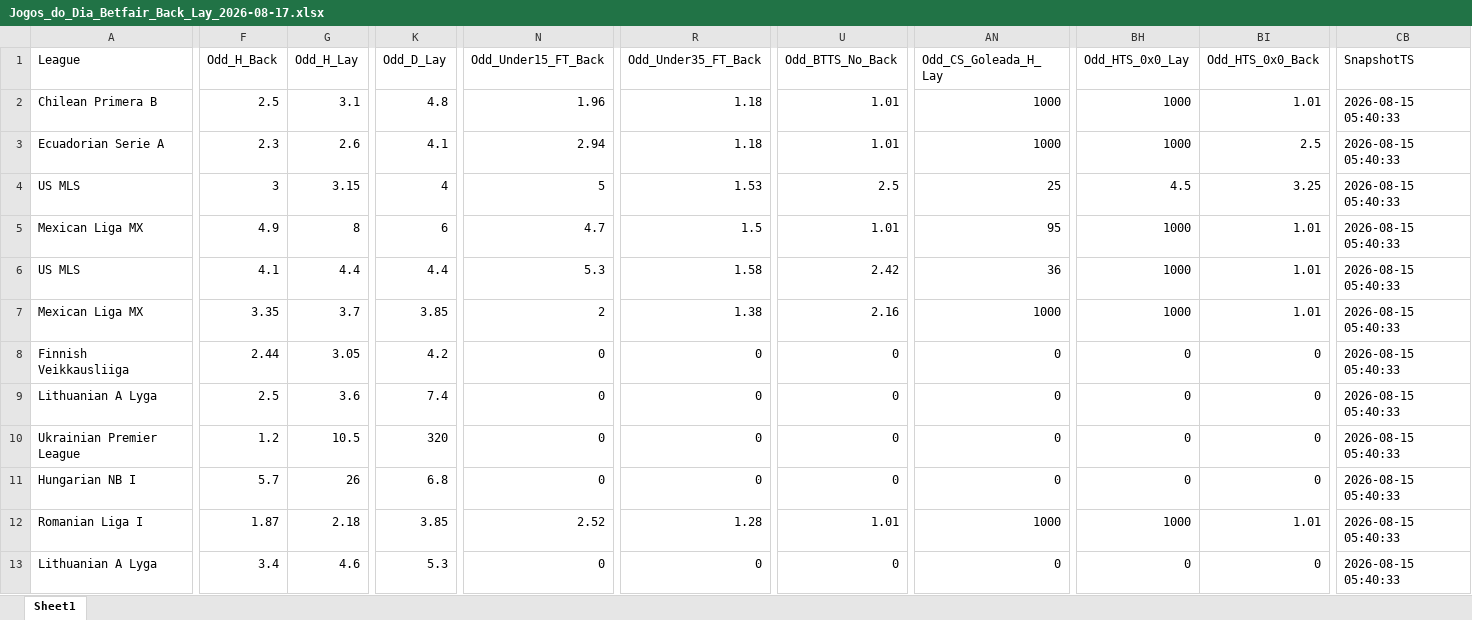
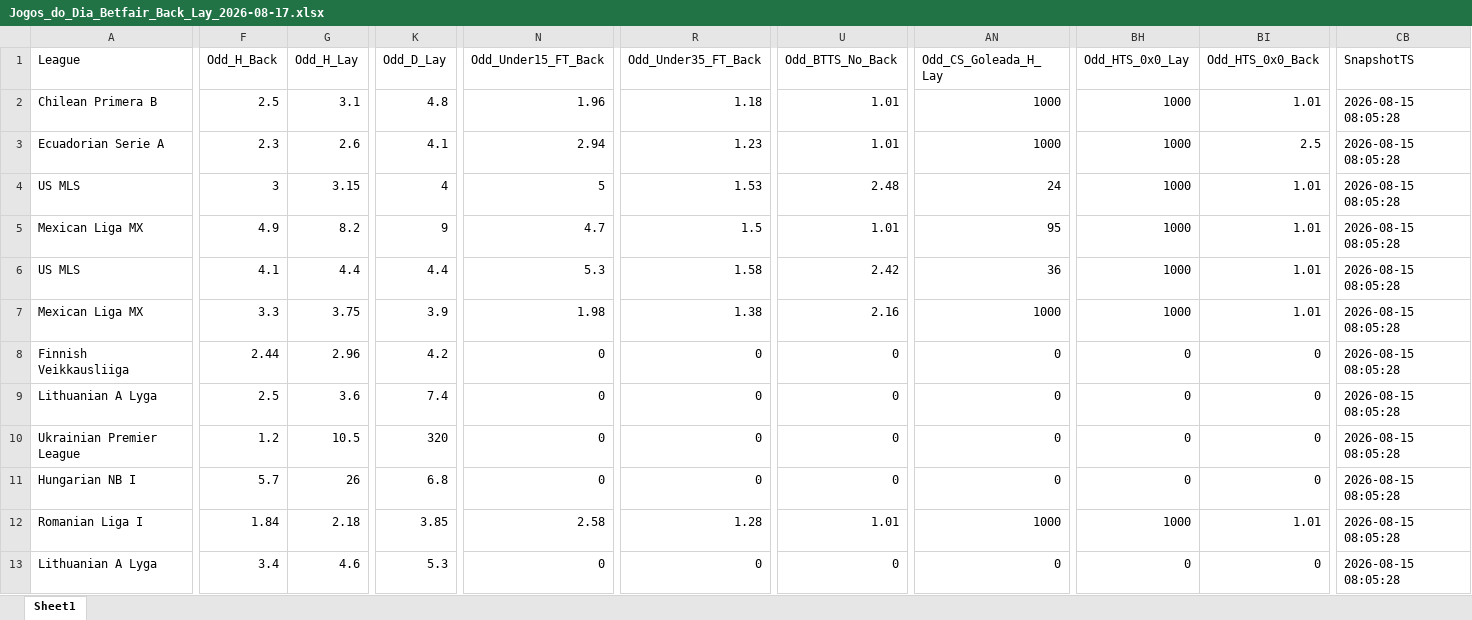
Before and after one commit to mtprado88/jogos_betfair, an Excel workbook: Jogos_do_Dia_Betfair_Back_Lay_2026-08-17.xlsx, sheet Sheet1, drawn as a sheet; only a part is shown, gaps mark what is left out; values as stored, in another font and other column widths than the file's, no borders; the diff covers the shown part only; the diff names each change by its address in the sheet, - before the commit and + after, or states it on an @@ line.

Commit message:
Atualizando o arquivo XLSX

```diff
--- a/Jogos_do_Dia_Betfair_Back_Lay_2026-08-17.xlsx (sheet Sheet1)
+++ b/Jogos_do_Dia_Betfair_Back_Lay_2026-08-17.xlsx (sheet Sheet1)
-CB2:CB13 (SnapshotTS): 2026-08-15 05:40:33
+CB2:CB13 (SnapshotTS): 2026-08-15 08:05:28
-R3 (Odd_Under35_FT_Back): 1.18
+R3 (Odd_Under35_FT_Back): 1.23
-U4 (Odd_BTTS_No_Back): 2.5
+U4 (Odd_BTTS_No_Back): 2.48
-AN4 (Odd_CS_Goleada_H_Lay): 25
+AN4 (Odd_CS_Goleada_H_Lay): 24
-BH4 (Odd_HTS_0x0_Lay): 4.5
+BH4 (Odd_HTS_0x0_Lay): 1000
-BI4 (Odd_HTS_0x0_Back): 3.25
+BI4 (Odd_HTS_0x0_Back): 1.01
-G5 (Odd_H_Lay): 8
+G5 (Odd_H_Lay): 8.2
-K5 (Odd_D_Lay): 6
+K5 (Odd_D_Lay): 9
-F7 (Odd_H_Back): 3.35
+F7 (Odd_H_Back): 3.3
-G7 (Odd_H_Lay): 3.7
+G7 (Odd_H_Lay): 3.75
-K7 (Odd_D_Lay): 3.85
+K7 (Odd_D_Lay): 3.9
-N7 (Odd_Under15_FT_Back): 2
+N7 (Odd_Under15_FT_Back): 1.98
-G8 (Odd_H_Lay): 3.05
+G8 (Odd_H_Lay): 2.96
-F12 (Odd_H_Back): 1.87
+F12 (Odd_H_Back): 1.84
-N12 (Odd_Under15_FT_Back): 2.52
+N12 (Odd_Under15_FT_Back): 2.58
```
Also changed, not shown: 77 edited cells elsewhere in this sheet.
